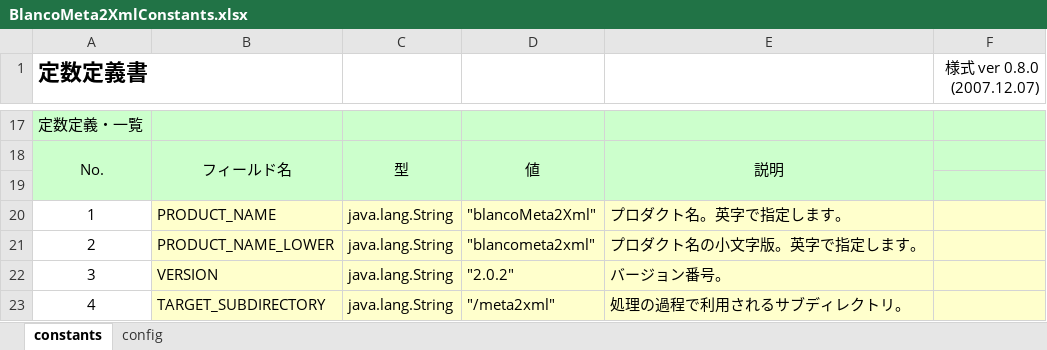
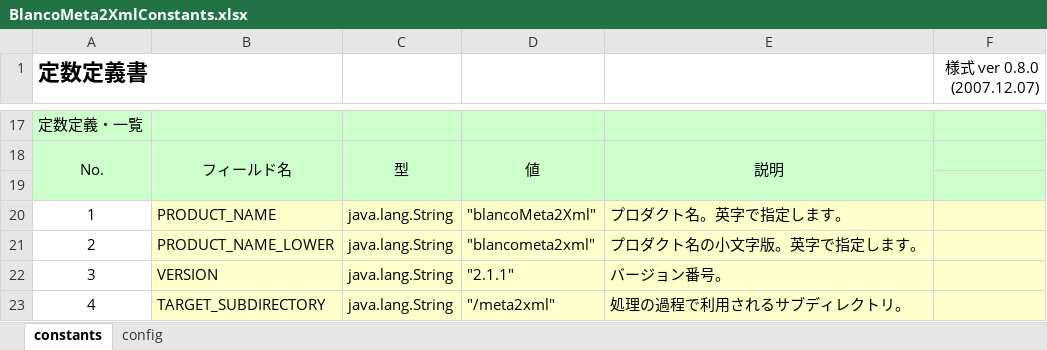
Before and after one commit to igapyon/blancoMeta2Xml, an Excel workbook: meta/program/BlancoMeta2XmlConstants.xlsx, sheet constants, drawn as a sheet; only a part is shown, gaps mark what is left out; values as stored, in another font and other column widths than the file's, no borders; the diff names each change by its address in the sheet, - before the commit and + after, or states it on an @@ line.

```diff
--- a/meta/program/BlancoMeta2XmlConstants.xlsx (sheet constants)
+++ b/meta/program/BlancoMeta2XmlConstants.xlsx (sheet constants)
-D22: "2.0.2"
+D22: "2.1.1"
```
Also changed, not shown: 8 other files.
